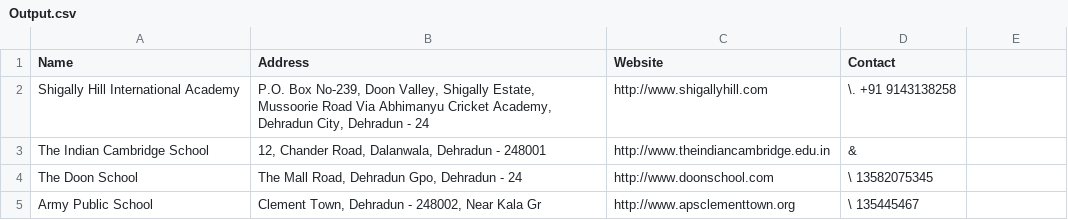
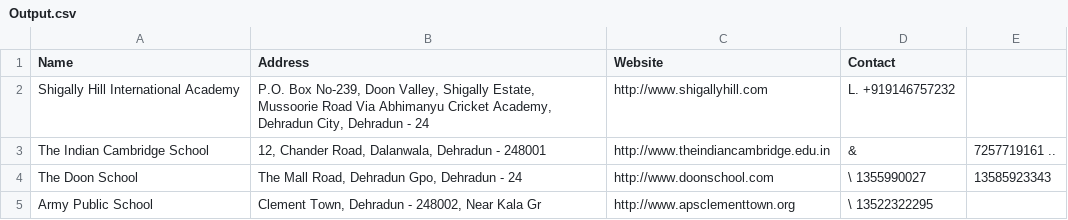
Before and after one commit to Saarge-z/JustDial-Web-Scrapper, a CSV file: Data/Output.csv, drawn as a sheet.

```diff
--- a/Data/Output.csv
+++ b/Data/Output.csv
@@ -1,5 +1,5 @@
 Name,Address,Website,Contact
- Shigally Hill International Academy,"P.O. Box No-239, Doon Valley, Shigally Estate, Mussoorie Road Via Abhimanyu Cricket Academy, Dehradun City, Dehradun - 24",http://www.shigallyhill.com,\. +91 9143138258
- The Indian Cambridge School,"12, Chander Road, Dalanwala, Dehradun - 248001",http://www.theindiancambridge.edu.in,&
- The Doon School,"The Mall Road, Dehradun Gpo, Dehradun - 24",http://www.doonschool.com,\ 13582075345
- Army Public School,"Clement Town, Dehradun - 248002, Near Kala Gr",http://www.apsclementtown.org,\ 135445467
+ Shigally Hill International Academy,"P.O. Box No-239, Doon Valley, Shigally Estate, Mussoorie Road Via Abhimanyu Cricket Academy, Dehradun City, Dehradun - 24",http://www.shigallyhill.com,L. +919146757232
+ The Indian Cambridge School,"12, Chander Road, Dalanwala, Dehradun - 248001",http://www.theindiancambridge.edu.in,&, 7257719161 ..
+ The Doon School,"The Mall Road, Dehradun Gpo, Dehradun - 24",http://www.doonschool.com,\ 1355990027, 13585923343
+ Army Public School,"Clement Town, Dehradun - 248002, Near Kala Gr",http://www.apsclementtown.org,\ 13522322295
```
Also changed, not shown: 8 other files.
